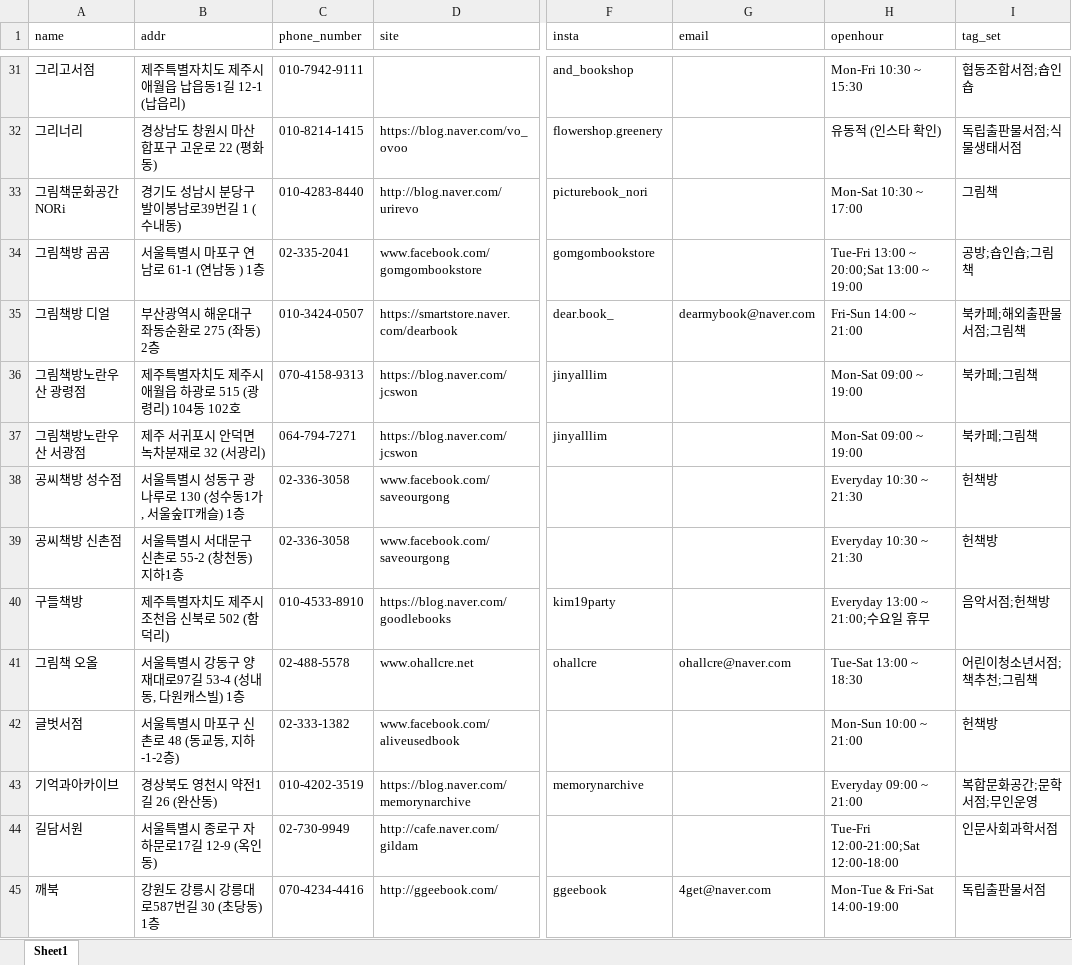
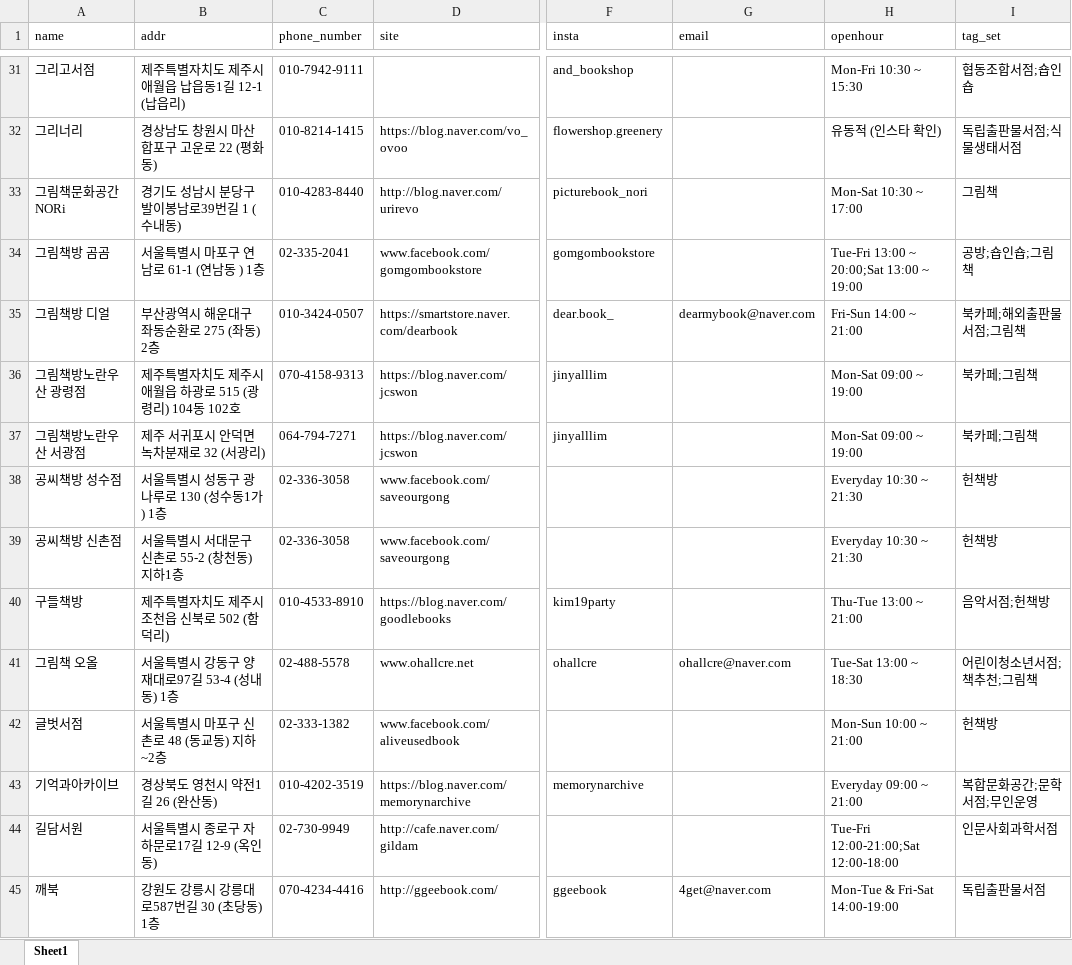
Before and after one commit to Haesun-Pyeon/real-dnb, an Excel workbook: bookDB2.xlsx, sheet Sheet1, drawn as a sheet; only a part is shown, gaps mark what is left out; values as stored, in another font and other column widths than the file's, no borders; the diff covers the shown part only; the diff names each change by its address in the sheet, - before the commit and + after, or states it on an @@ line.

```diff
--- a/bookDB2.xlsx (sheet Sheet1)
+++ b/bookDB2.xlsx (sheet Sheet1)
-B38 (addr): 서울특별시 성동구 광나루로 130 (성수동1가, 서울숲IT캐슬) 1층
+B38 (addr): 서울특별시 성동구 광나루로 130 (성수동1가) 1층
-H40 (openhour): Everyday 13:00 ~ 21:00;수요일 휴무
+H40 (openhour): Thu-Tue 13:00 ~ 21:00
-B41 (addr): 서울특별시 강동구 양재대로97길 53-4 (성내동, 다원캐스빌) 1층
+B41 (addr): 서울특별시 강동구 양재대로97길 53-4 (성내동) 1층
-B42 (addr): 서울특별시 마포구 신촌로 48 (동교동, 지하-1-2층)
+B42 (addr): 서울특별시 마포구 신촌로 48 (동교동) 지하~2층
```
Also changed, not shown: 48 edited cells and cell formats elsewhere in this sheet, 1 other file.
